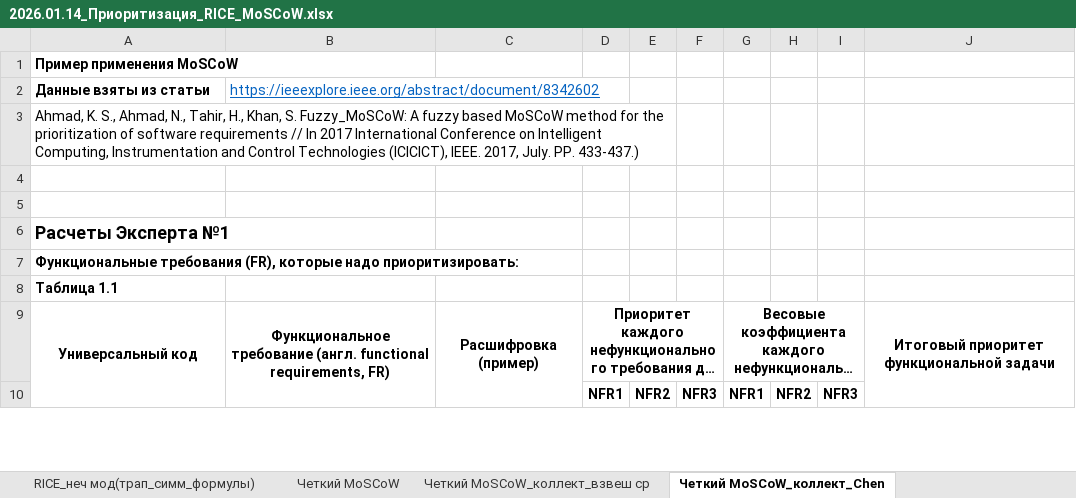
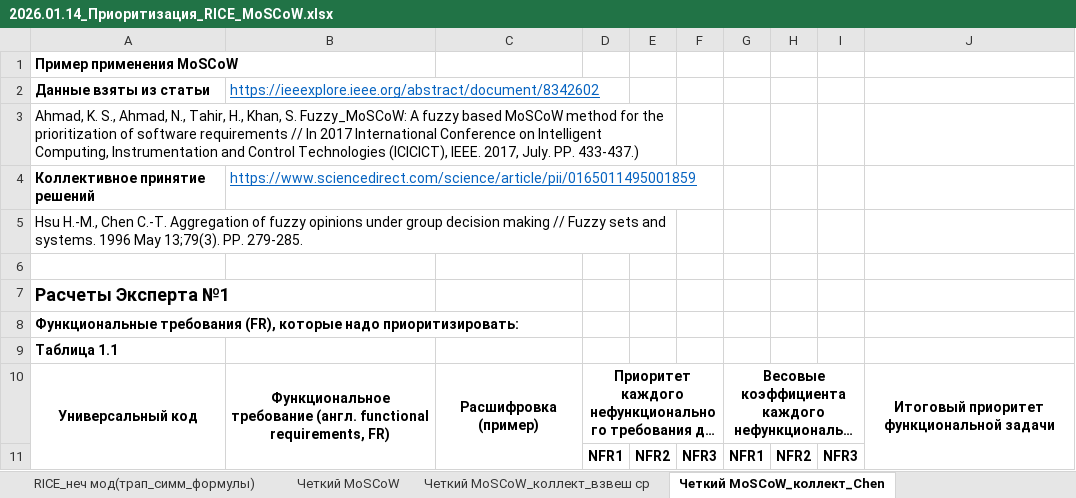
Before and after one commit to inna531/Fuzzy-Agile-Development, an Excel workbook: 2026.01.14_Приоритизация_RICE_MoSCoW.xlsx, sheet Четкий MoSCoW_коллект_Chen, drawn as a sheet; only a part is shown; long unchanged cells end in …; values as stored, in another font and other column widths than the file's, no borders; the diff names each change by its address in the sheet, - before the commit and + after, or states it on an @@ line.

Commit message:
В файл Excel c мат. моделями добавлен четкий и нечеткий подход к агрегированию оценок, когда нечеткие оценки не имеют пересечений (статья Chen 98)

```diff
--- a/2026.01.14_Приоритизация_RICE_MoSCoW.xlsx (sheet Четкий MoSCoW_коллект_Chen)
+++ b/2026.01.14_Приоритизация_RICE_MoSCoW.xlsx (sheet Четкий MoSCoW_коллект_Chen)
-row 4: (empty)
+row 4: Коллективное принятие решений | https://www.sciencedirect.com/science/article/pii/0165011495001859
+row 5: Hsu H.-M., Chen C.-T. Aggregation of fuzzy opinions under group decision making // Fuzzy sets and systems. 1996 May 13;79(3). PP. 279-285.
```
Also changed, not shown: sheet FMoSCoW_колл_Чен 96_ноль слева, other sheet tabs, formulas that keep their value.
